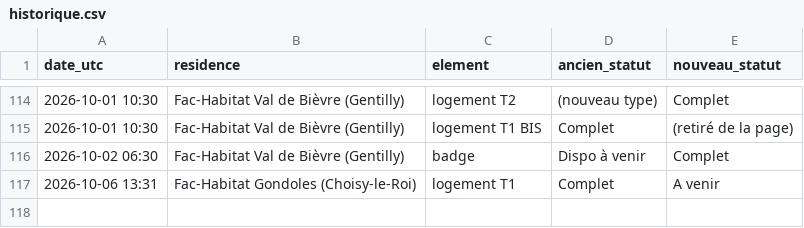
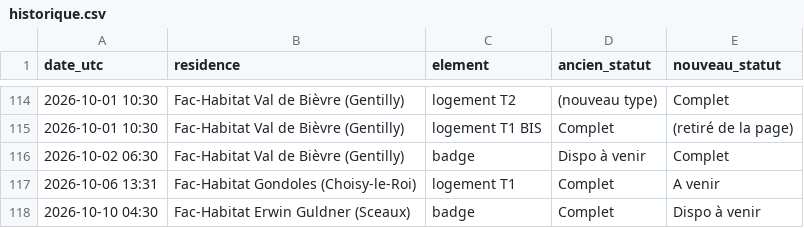
Before and after one commit to RaoufKessouar/SurvLog, a CSV file: historique.csv, drawn as a sheet; only a part is shown, gaps mark what is left out; the diff names each change by its address in the sheet, - before the commit and + after, or states it on an @@ line.

```diff
--- a/historique.csv
+++ b/historique.csv
+row 118: 2026-10-10 04:30 | Fac-Habitat Erwin Guldner (Sceaux) | badge | Complet | Dispo à venir
```
Also changed, not shown: 1 other file.
